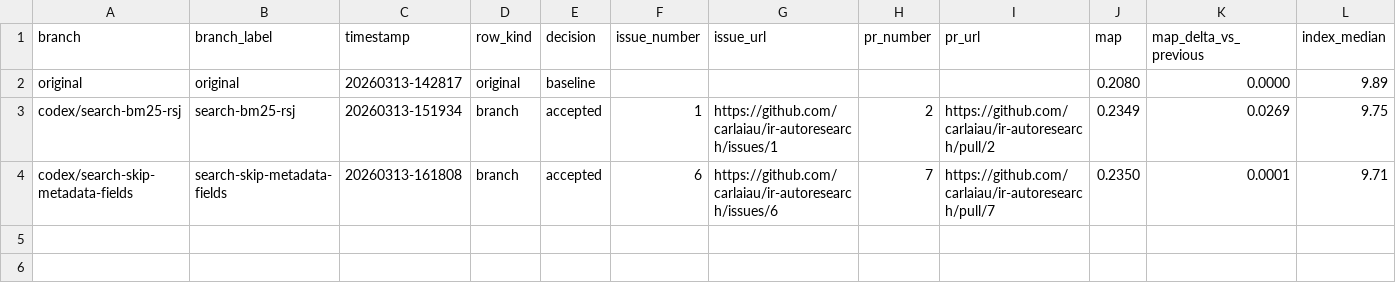
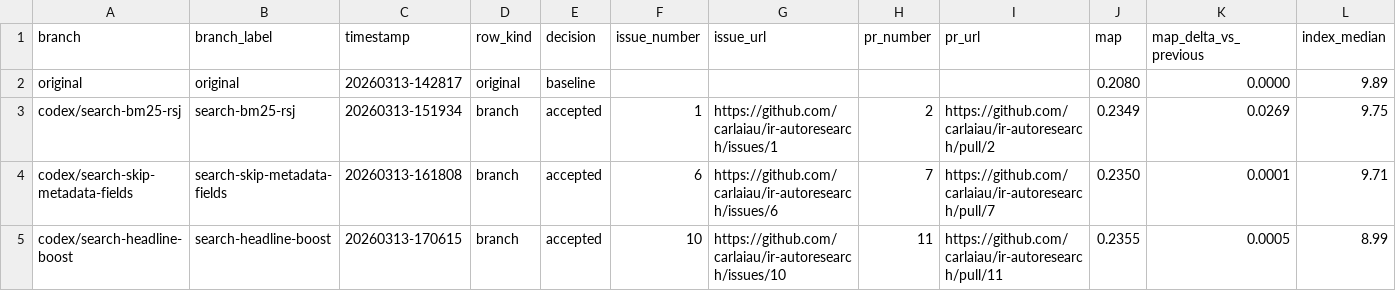
Before and after one commit to carlaiau/ir-autoresearch, a TSV file: docs/metrics/branch-comparisons.tsv, drawn as a sheet; only a part is shown; rows hold the shown columns only; the diff names each change by its address in the sheet, - before the commit and + after, or states it on an @@ line.

Commit message:
Boost WSJ headline terms during indexing (#11)
* Boost WSJ headline terms during indexing

* Refresh dashboard for headline boost PR

```diff
--- a/docs/metrics/branch-comparisons.tsv
+++ b/docs/metrics/branch-comparisons.tsv
+row 5: codex/search-headline-boost | search-headline-boost | 20260313-170615 | branch | accepted | 10 | https://github.com/carlaiau/ir-autoresearch/issues/10 | 11 | https://github.com/carlaiau/ir-autoresearch/pull/11 | 0.2355 | 0.0005 | 8.99
```
Also changed, not shown: 5 other files.
